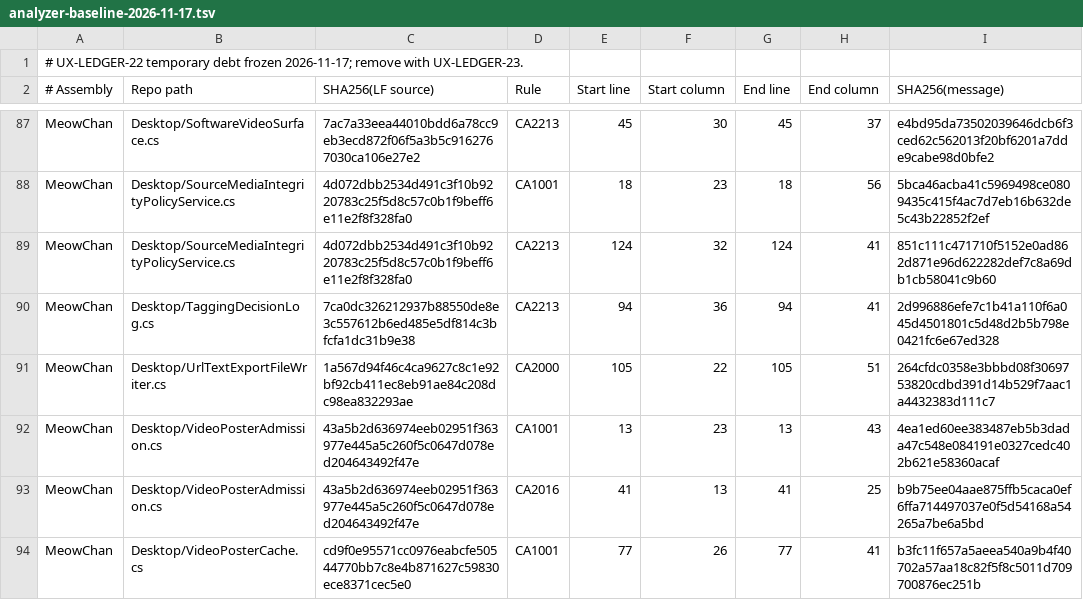
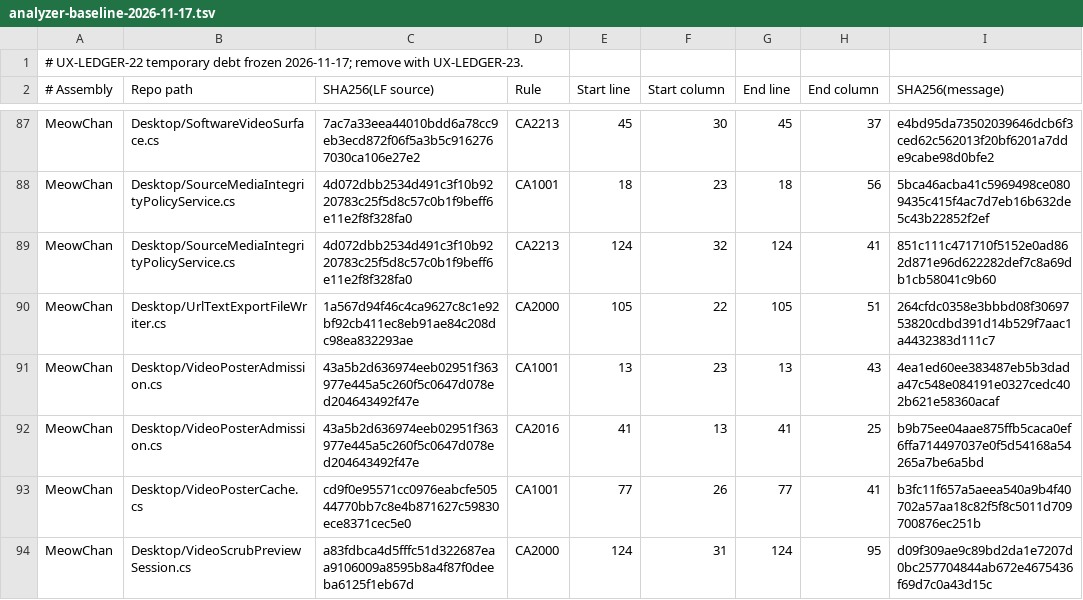
Before and after one commit to grassmann-it/MeowChan, a TSV file: build/analyzer-baseline-2026-11-17.tsv, drawn as a sheet; only a part is shown, gaps mark what is left out; the shorter side is filled out with more unchanged rows; the diff names each change by its address in the sheet, - before the commit and + after, or states it on an @@ line.

Commit message:
Align tagging action availability and drain queue writes on close

```diff
--- a/build/analyzer-baseline-2026-11-17.tsv
+++ b/build/analyzer-baseline-2026-11-17.tsv
-row 90: MeowChan | Desktop/TaggingDecisionLog.cs | 7ca0dc326212937b88550de8e3c557612b6ed485e5df814c3bfcfa1dc31b9e38 | CA2213 | 94 | 36 | 94 | 41 | 2d996886efe7c1b41a110f6a045d4501801c5d48d2b5b798e0421fc6e67ed328
```
Also changed, not shown: 4 other files.
